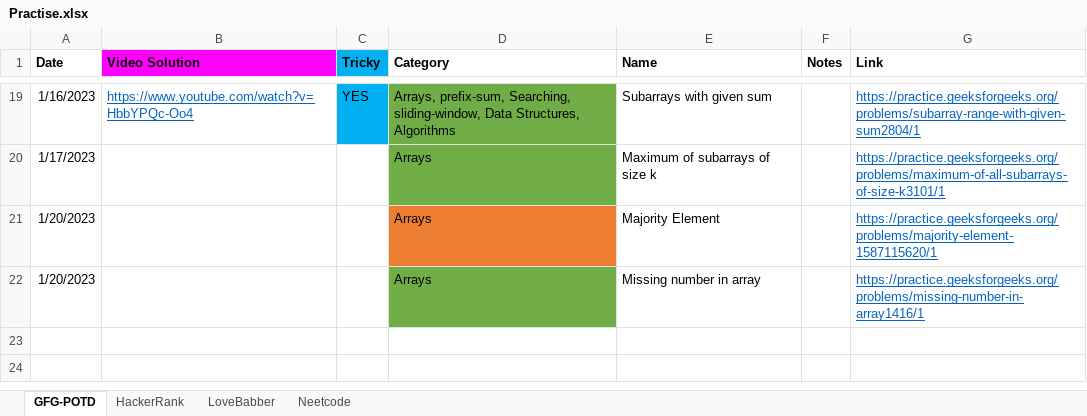
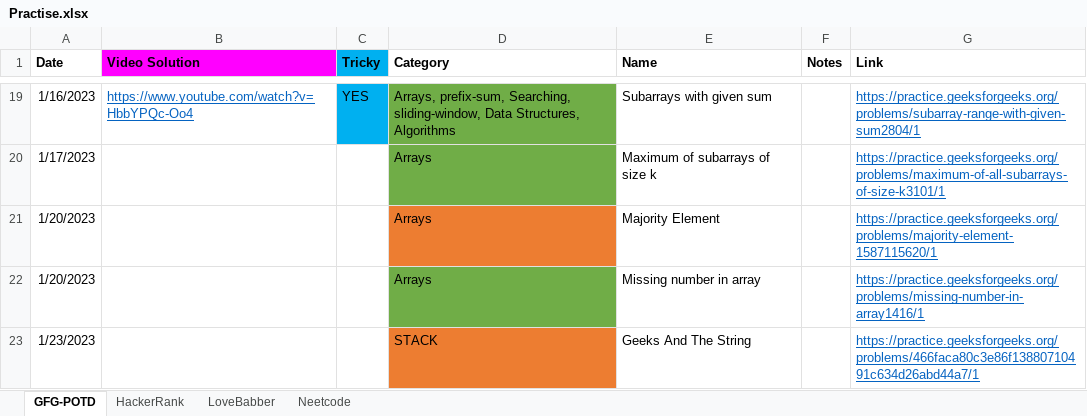
Before and after one commit to nikhilRevanakar/my-udemy, an Excel workbook: Practise.xlsx, sheet GFG-POTD, drawn as a sheet; only a part is shown, gaps mark what is left out; values as stored, in another font and other column widths than the file's, no borders; table styles not drawn; the diff names each change by its address in the sheet, - before the commit and + after, or states it on an @@ line.

Commit message:
POTD 23-01

```diff
--- a/Practise.xlsx (sheet GFG-POTD)
+++ b/Practise.xlsx (sheet GFG-POTD)
+row 23: 1/23/2023 |  |  | STACK | Geeks And The String |  | https://practice.geeksforgeeks.org/problems/466faca80c3e86f13880710491c634d26abd44a7/1
```
